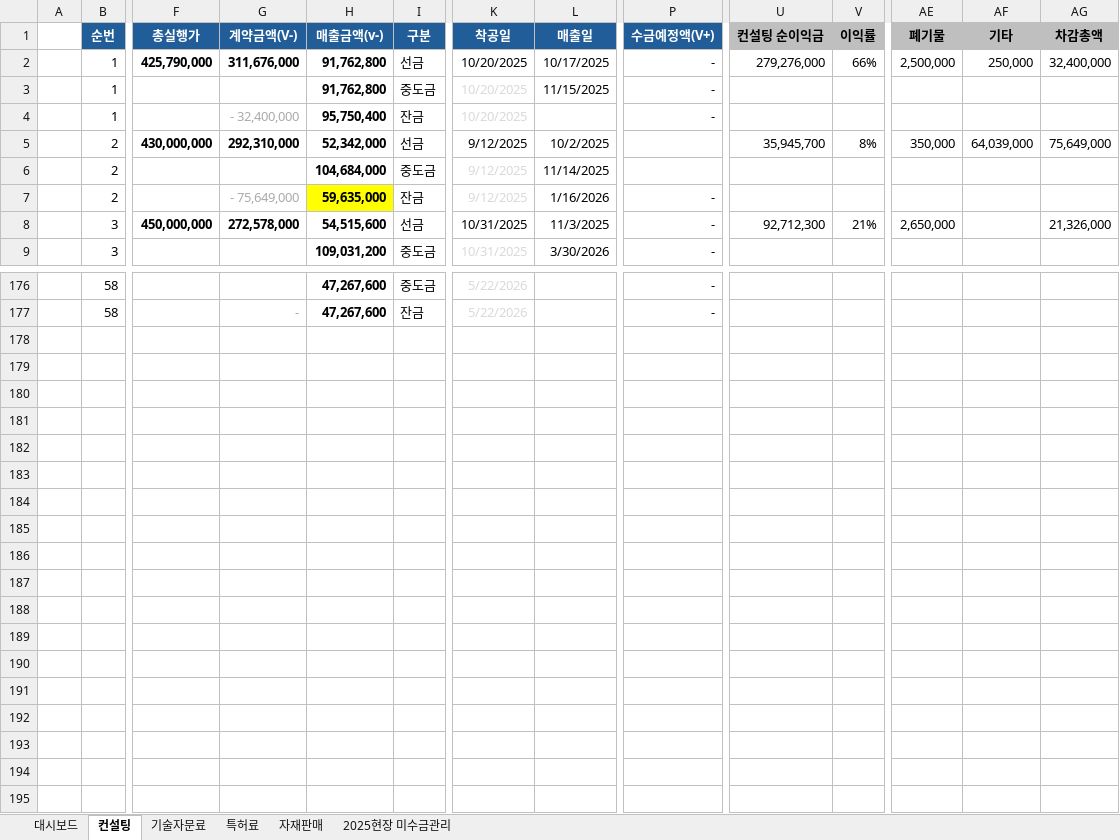
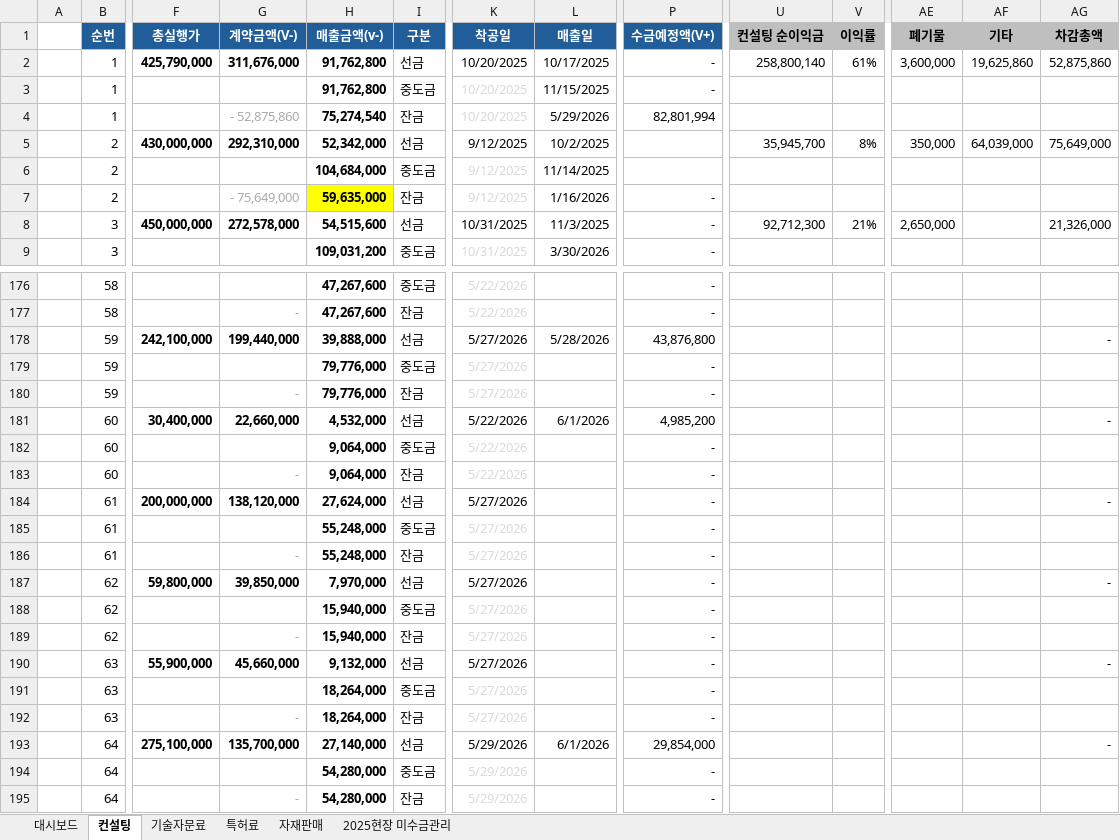
Before and after one commit to pourmc13546/payment-dashboard, an Excel workbook: data.xlsx, sheet 컨설팅, drawn as a sheet; only a part is shown, gaps mark what is left out; values as stored, in another font and other column widths than the file's, no borders; conditional formats not drawn; rows hold the shown columns only; the diff covers the shown part only; the diff names each change by its address in the sheet, - before the commit and + after, or states it on an @@ line.

```diff
--- a/data.xlsx (sheet 컨설팅)
+++ b/data.xlsx (sheet 컨설팅)
-U2 (컨설팅 순이익금): 279,276,000
+U2 (컨설팅 순이익금): 258,800,140
-V2 (이익률): 66%
+V2 (이익률): 61%
-AE2 (폐기물): 2,500,000
+AE2 (폐기물): 3,600,000
-AF2 (기타): 250,000
+AF2 (기타): 19,625,860
-AG2 (차감총액): 32,400,000
+AG2 (차감총액): 52,875,860
-G4 (계약금액(V-)): - 32,400,000
+G4 (계약금액(V-)): - 52,875,860
-H4 (매출금액(v-)): 95,750,400
+H4 (매출금액(v-)): 75,274,540
-L4 (매출일): (empty)
+L4 (매출일): 5/29/2026
-P4 (수금예정액(V+)): -
+P4 (수금예정액(V+)): 82,801,994
+row 178:  | 59 | 242,100,000 | 199,440,000 | 39,888,000 | 선금 | 5/27/2026 | 5/28/2026 | 43,876,800 |  |  |  |  | -
+row 179:  | 59 |  |  | 79,776,000 | 중도금 | 5/27/2026 |  | -
+row 180:  | 59 |  | - | 79,776,000 | 잔금 | 5/27/2026 |  | -
+row 181:  | 60 | 30,400,000 | 22,660,000 | 4,532,000 | 선금 | 5/22/2026 | 6/1/2026 | 4,985,200 |  |  |  |  | -
+row 182:  | 60 |  |  | 9,064,000 | 중도금 | 5/22/2026 |  | -
+row 183:  | 60 |  | - | 9,064,000 | 잔금 | 5/22/2026 |  | -
+row 184:  | 61 | 200,000,000 | 138,120,000 | 27,624,000 | 선금 | 5/27/2026 |  | - |  |  |  |  | -
+row 185:  | 61 |  |  | 55,248,000 | 중도금 | 5/27/2026 |  | -
+row 186:  | 61 |  | - | 55,248,000 | 잔금 | 5/27/2026 |  | -
+row 187:  | 62 | 59,800,000 | 39,850,000 | 7,970,000 | 선금 | 5/27/2026 |  | - |  |  |  |  | -
+row 188:  | 62 |  |  | 15,940,000 | 중도금 | 5/27/2026 |  | -
+row 189:  | 62 |  | - | 15,940,000 | 잔금 | 5/27/2026 |  | -
+row 190:  | 63 | 55,900,000 | 45,660,000 | 9,132,000 | 선금 | 5/27/2026 |  | - |  |  |  |  | -
+row 191:  | 63 |  |  | 18,264,000 | 중도금 | 5/27/2026 |  | -
+row 192:  | 63 |  | - | 18,264,000 | 잔금 | 5/27/2026 |  | -
+row 193:  | 64 | 275,100,000 | 135,700,000 | 27,140,000 | 선금 | 5/29/2026 | 6/1/2026 | 29,854,000 |  |  |  |  | -
+row 194:  | 64 |  |  | 54,280,000 | 중도금 | 5/29/2026 |  | -
+row 195:  | 64 |  | - | 54,280,000 | 잔금 | 5/29/2026 |  | -
```
Also changed, not shown: 46 edited cells elsewhere in this sheet, sheet 자재판매, sheet 대시보드, sheet 2025현장 미수금관리, sheet 특허료, sheet 기술자문료, formulas that keep their value, hidden cells.
